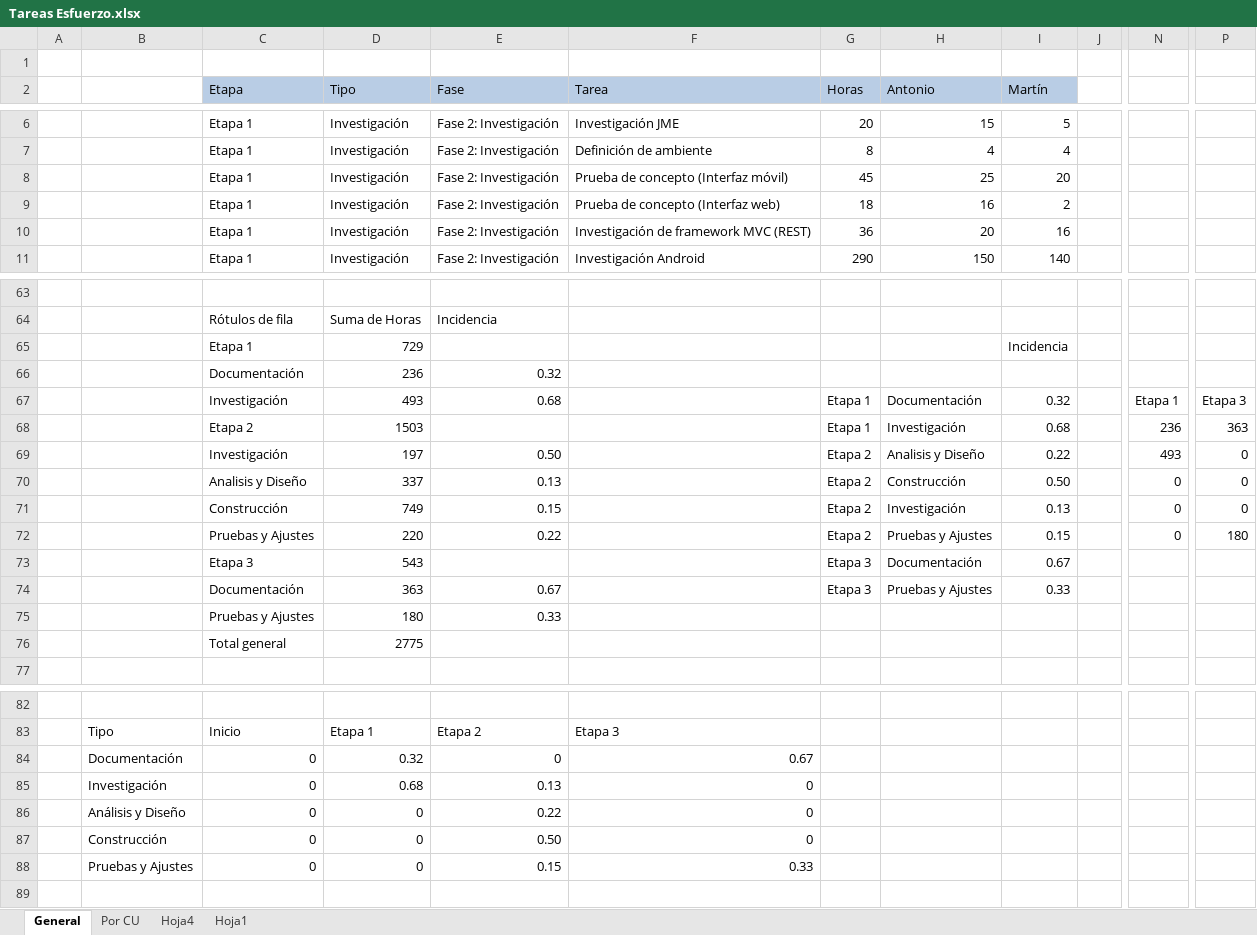
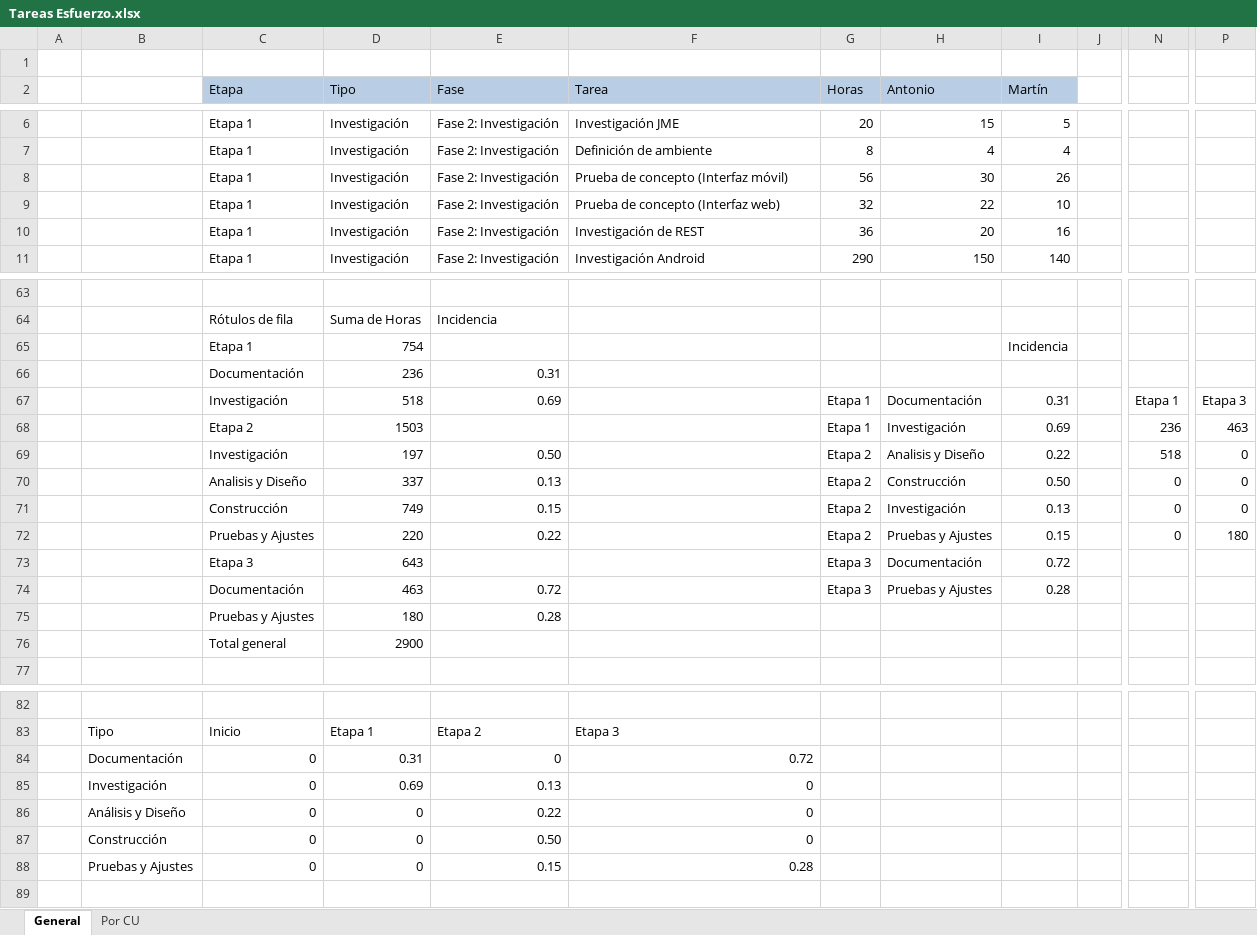
Before and after one commit to ceduardo2901/geolocalizacion-uas, an Excel workbook: doc/Metricas/Tareas Esfuerzo.xlsx, sheet General, drawn as a sheet; only a part is shown, gaps mark what is left out; values as stored, in another font and other column widths than the file's, no borders; charts and pictures not drawn; the diff covers the shown part only; the diff names each change by its address in the sheet, - before the commit and + after, or states it on an @@ line.

```diff
--- a/doc/Metricas/Tareas Esfuerzo.xlsx (sheet General)
+++ b/doc/Metricas/Tareas Esfuerzo.xlsx (sheet General)
-sheet tab: Hoja4
-sheet tab: Hoja1
-G8 (Horas): 45
+G8 (Horas): 56
-H8 (Antonio): 25
+H8 (Antonio): 30
-I8 (Martín): 20
+I8 (Martín): 26
-G9 (Horas): 18
+G9 (Horas): 32
-H9 (Antonio): 16
+H9 (Antonio): 22
-I9 (Martín): 2
+I9 (Martín): 10
-F10 (Tarea): Investigación de framework MVC (REST)
+F10 (Tarea): Investigación de REST
-D65 (Tipo): 729
+D65 (Tipo): 754
-E66 (Fase): 0.32
+E66 (Fase): 0.31
-D67 (Tipo): 493
+D67 (Tipo): 518
-E67 (Fase): 0.68
+E67 (Fase): 0.69
-I67 (Martín): 0.32
+I67 (Martín): 0.31
-I68 (Martín): 0.68
+I68 (Martín): 0.69
-P68: 363
+P68: 463
-N69: 493
+N69: 518
-D73 (Tipo): 543
+D73 (Tipo): 643
-I73 (Martín): 0.67
+I73 (Martín): 0.72
-D74 (Tipo): 363
+D74 (Tipo): 463
-E74 (Fase): 0.67
+E74 (Fase): 0.72
-I74 (Martín): 0.33
+I74 (Martín): 0.28
-E75 (Fase): 0.33
+E75 (Fase): 0.28
-D76 (Tipo): 2775
+D76 (Tipo): 2900
-D84 (Tipo): 0.32
+D84 (Tipo): 0.31
-F84 (Tarea): 0.67
+F84 (Tarea): 0.72
-D85 (Tipo): 0.68
+D85 (Tipo): 0.69
-F88 (Tarea): 0.33
+F88 (Tarea): 0.28
```
Also changed, not shown: 12 edited cells elsewhere in this sheet, charts or pictures.
